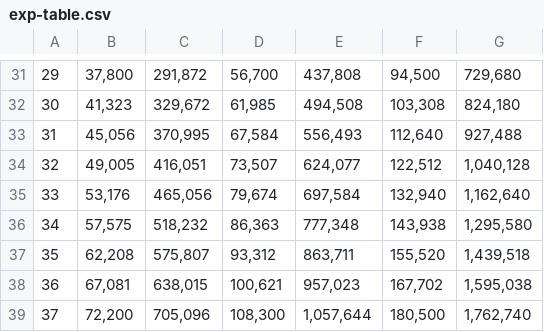
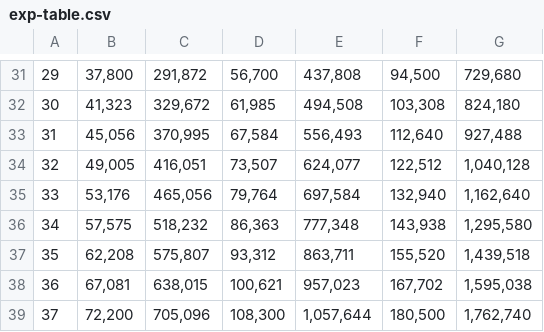
Before and after one commit to itsnicksia/wizardry-daphne-guide, a CSV file: data/exp-table.csv, drawn as a sheet; only a part is shown, gaps mark what is left out; the diff names each change by its address in the sheet, - before the commit and + after, or states it on an @@ line.

Commit message:
Fix ranger lvl 33 xp delta

```diff
--- a/data/exp-table.csv
+++ b/data/exp-table.csv
-D35: 79,674
+D35: 79,764
```
